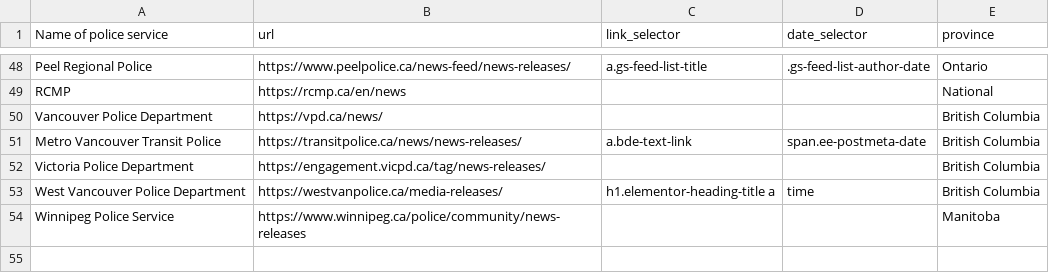
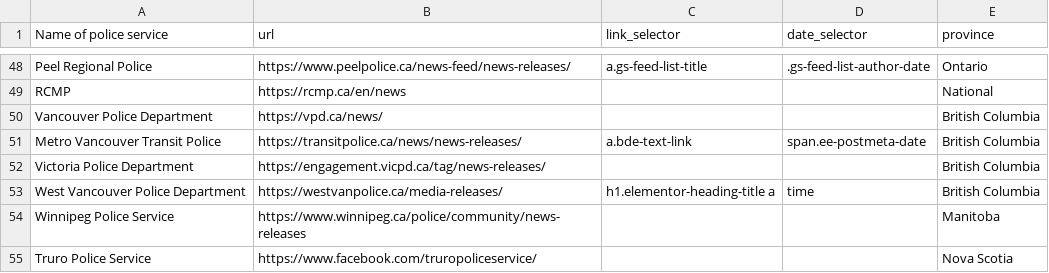
Before and after one commit to dexmcmillan/2026-personal-radioroom, a CSV file: sources.csv, drawn as a sheet; only a part is shown, gaps mark what is left out; the diff names each change by its address in the sheet, - before the commit and + after, or states it on an @@ line.

```diff
--- a/sources.csv
+++ b/sources.csv
+row 55: Truro Police Service | https://www.facebook.com/truropoliceservice/ |  |  | Nova Scotia
```
Also changed, not shown: 2 other files.
